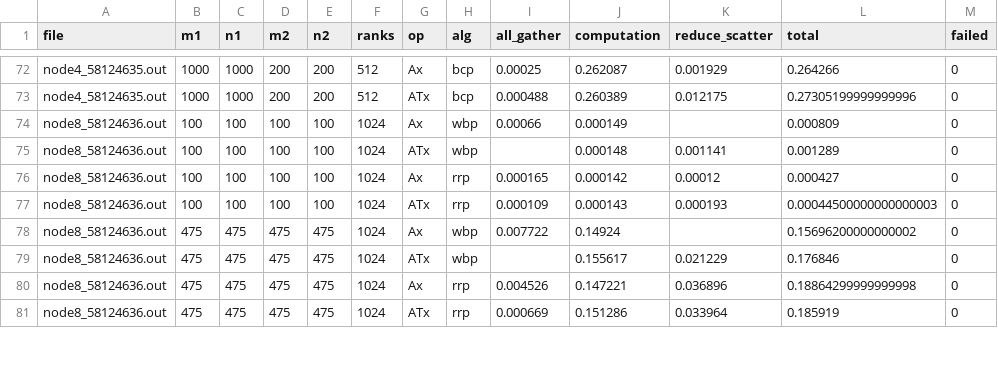
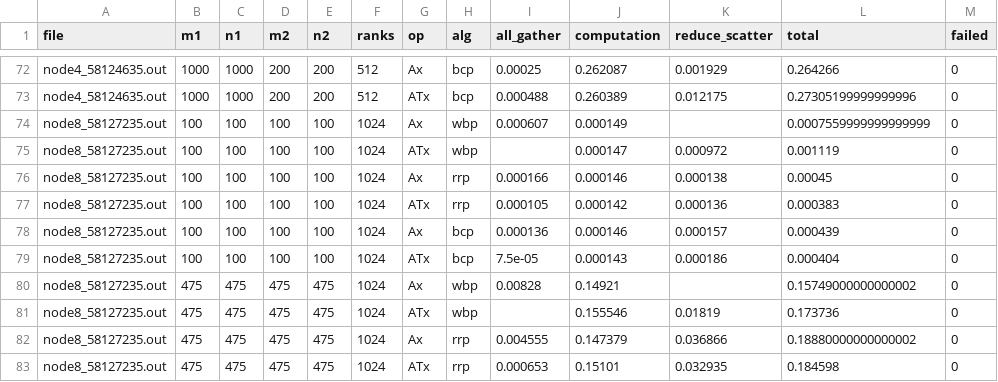
Before and after one commit to PabloRaigoza/kronecker_approx, a CSV file: distr/runs/run3/results.csv, drawn as a sheet; only a part is shown, gaps mark what is left out; the diff covers the shown part only.

```diff
--- a/distr/runs/run3/results.csv
+++ b/distr/runs/run3/results.csv
@@ -73,9 +73,11 @@ node4_58124635.out,1000,1000,200,200,512,Ax,bcp,0.00025,0.262087,0.001929,0.2642
 node4_58124635.out,1000,1000,200,200,512,ATx,bcp,0.000488,0.260389,0.012175,0.27305199999999996,0
-node8_58124636.out,100,100,100,100,1024,Ax,wbp,0.00066,0.000149,,0.000809,0
-node8_58124636.out,100,100,100,100,1024,ATx,wbp,,0.000148,0.001141,0.001289,0
-node8_58124636.out,100,100,100,100,1024,Ax,rrp,0.000165,0.000142,0.00012,0.000427,0
-node8_58124636.out,100,100,100,100,1024,ATx,rrp,0.000109,0.000143,0.000193,0.00044500000000000003,0
-node8_58124636.out,475,475,475,475,1024,Ax,wbp,0.007722,0.14924,,0.15696200000000002,0
-node8_58124636.out,475,475,475,475,1024,ATx,wbp,,0.155617,0.021229,0.176846,0
-node8_58124636.out,475,475,475,475,1024,Ax,rrp,0.004526,0.147221,0.036896,0.18864299999999998,0
-node8_58124636.out,475,475,475,475,1024,ATx,rrp,0.000669,0.151286,0.033964,0.185919,0
+node8_58127235.out,100,100,100,100,1024,Ax,wbp,0.000607,0.000149,,0.0007559999999999999,0
+node8_58127235.out,100,100,100,100,1024,ATx,wbp,,0.000147,0.000972,0.001119,0
+node8_58127235.out,100,100,100,100,1024,Ax,rrp,0.000166,0.000146,0.000138,0.00045,0
+node8_58127235.out,100,100,100,100,1024,ATx,rrp,0.000105,0.000142,0.000136,0.000383,0
+node8_58127235.out,100,100,100,100,1024,Ax,bcp,0.000136,0.000146,0.000157,0.000439,0
+node8_58127235.out,100,100,100,100,1024,ATx,bcp,7.5e-05,0.000143,0.000186,0.000404,0
+node8_58127235.out,475,475,475,475,1024,Ax,wbp,0.00828,0.14921,,0.15749000000000002,0
+node8_58127235.out,475,475,475,475,1024,ATx,wbp,,0.155546,0.01819,0.173736,0
+node8_58127235.out,475,475,475,475,1024,Ax,rrp,0.004555,0.147379,0.036866,0.18880000000000002,0
+node8_58127235.out,475,475,475,475,1024,ATx,rrp,0.000653,0.15101,0.032935,0.184598,0
```
Also changed, not shown: 65 edited cells elsewhere in this file, 10 other files.
